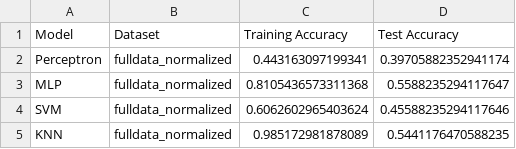
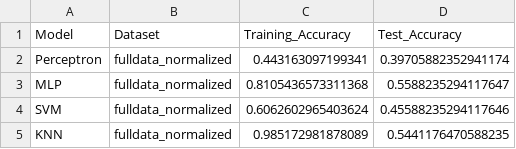
Before and after one commit to ZYancey/2019R_WhaleIdentifier, a CSV file: final_results_only_whales.csv, drawn as a sheet; only a part is shown.

Commit message:
some graphs for final results

```diff
--- a/final_results_only_whales.csv
+++ b/final_results_only_whales.csv
@@ -1,2 +1,2 @@
-Model,Dataset,Training Accuracy,Test Accuracy
+Model,Dataset,Training_Accuracy,Test_Accuracy
 Perceptron,fulldata_normalized,0.443163097199341,0.39705882352941174
```
Also changed, not shown: final_results_with_dolphines.csv, 2 other files.
